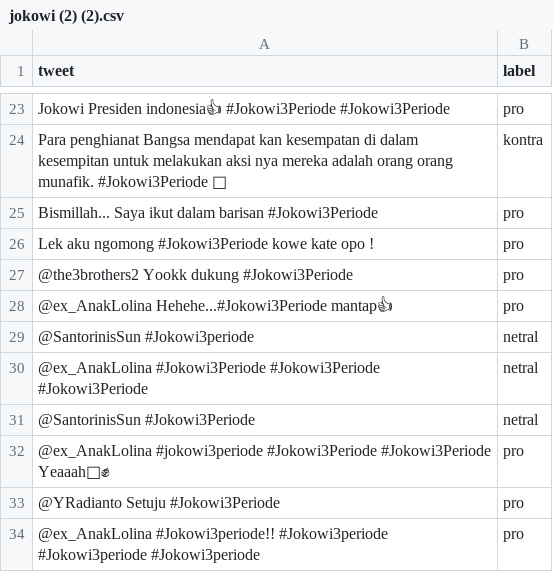
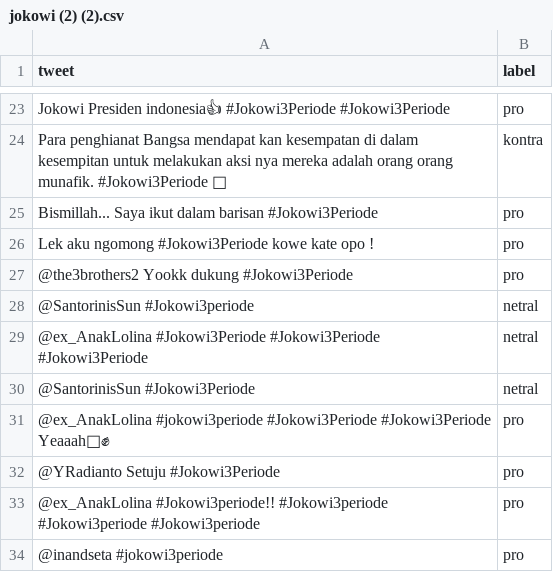
Before and after one commit to maulidhan190081/file, a CSV file: jokowi (2) (2).csv, drawn as a sheet; only a part is shown, gaps mark what is left out; the shorter side is filled out with more unchanged rows; the diff names each change by its address in the sheet, - before the commit and + after, or states it on an @@ line.

Commit message:
Update jokowi (2) (2).csv

```diff
--- a/jokowi (2) (2).csv
+++ b/jokowi (2) (2).csv
-row 28: @ex_AnakLolina Hehehe...#Jokowi3Periode mantap👍 | pro
```
